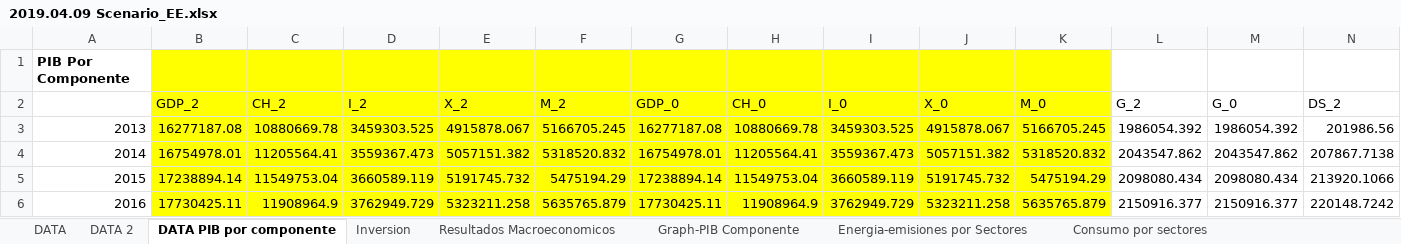
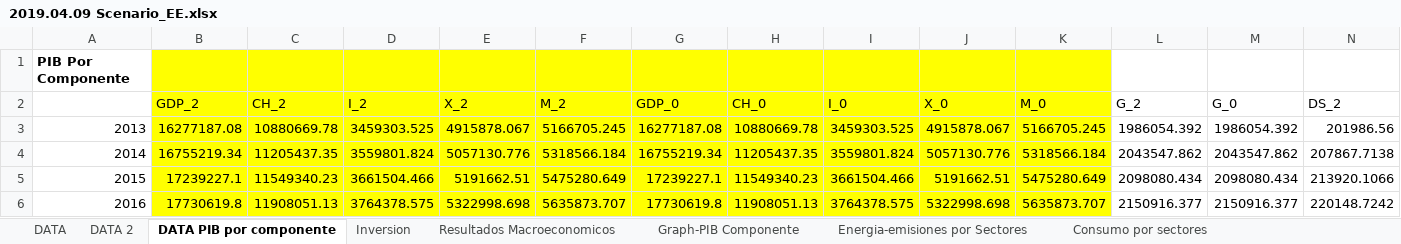
Before and after one commit to ThreeME-org/ThreeME_V2-MEX-open, an Excel workbook: results/2019.04.09 Scenario_EE.xlsx, sheet DATA PIB por componente, drawn as a sheet; only a part is shown; values as stored, in another font and other column widths than the file's, no borders; the diff covers the shown part only; the diff names each change by its address in the sheet, - before the commit and + after, or states it on an @@ line.

```diff
--- a/results/2019.04.09 Scenario_EE.xlsx (sheet DATA PIB por componente)
+++ b/results/2019.04.09 Scenario_EE.xlsx (sheet DATA PIB por componente)
-B4 (GDP_2): 16754978.01
+B4 (GDP_2): 16755219.34
-C4 (CH_2): 11205564.41
+C4 (CH_2): 11205437.35
-D4 (I_2): 3559367.473
+D4 (I_2): 3559801.824
-E4 (X_2): 5057151.382
+E4 (X_2): 5057130.776
-F4 (M_2): 5318520.832
+F4 (M_2): 5318566.184
-G4 (GDP_0): 16754978.01
+G4 (GDP_0): 16755219.34
-H4 (CH_0): 11205564.41
+H4 (CH_0): 11205437.35
-I4 (I_0): 3559367.473
+I4 (I_0): 3559801.824
-J4 (X_0): 5057151.382
+J4 (X_0): 5057130.776
-K4 (M_0): 5318520.832
+K4 (M_0): 5318566.184
-B5 (GDP_2): 17238894.14
+B5 (GDP_2): 17239227.1
-C5 (CH_2): 11549753.04
+C5 (CH_2): 11549340.23
-D5 (I_2): 3660589.119
+D5 (I_2): 3661504.466
-E5 (X_2): 5191745.732
+E5 (X_2): 5191662.51
-F5 (M_2): 5475194.29
+F5 (M_2): 5475280.649
-G5 (GDP_0): 17238894.14
+G5 (GDP_0): 17239227.1
-H5 (CH_0): 11549753.04
+H5 (CH_0): 11549340.23
-I5 (I_0): 3660589.119
+I5 (I_0): 3661504.466
-J5 (X_0): 5191745.732
+J5 (X_0): 5191662.51
-K5 (M_0): 5475194.29
+K5 (M_0): 5475280.649
-B6 (GDP_2): 17730425.11
+B6 (GDP_2): 17730619.8
-C6 (CH_2): 11908964.9
+C6 (CH_2): 11908051.13
-D6 (I_2): 3762949.729
+D6 (I_2): 3764378.575
-E6 (X_2): 5323211.258
+E6 (X_2): 5322998.698
-F6 (M_2): 5635765.879
+F6 (M_2): 5635873.707
-G6 (GDP_0): 17730425.11
+G6 (GDP_0): 17730619.8
-H6 (CH_0): 11908964.9
+H6 (CH_0): 11908051.13
-I6 (I_0): 3762949.729
+I6 (I_0): 3764378.575
-J6 (X_0): 5323211.258
+J6 (X_0): 5322998.698
-K6 (M_0): 5635765.879
+K6 (M_0): 5635873.707
```
Also changed, not shown: 575 edited cells elsewhere in this sheet, sheet DATA 2, sheet DATA, sheet Inversion, sheet Inversiones por sectores, sheet Energia-emisiones por Sectores, sheet Empleo por sectores, 5 more sheets, charts or pictures, data/database/DATA_Enerdata_input ThreeMe.xlsx, data/database/FRAMING MACRO_SCEN-MAIN.xlsx, 2 other files.
